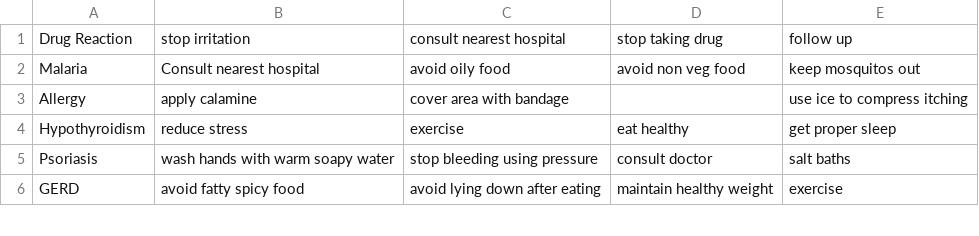
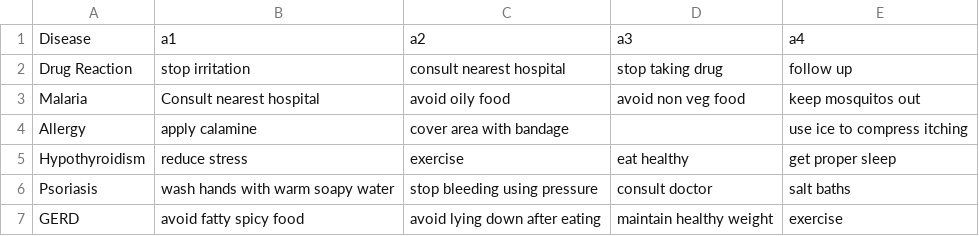
Before and after one commit to joelgeorge-web/Disease-Prediction-Chatbot, a CSV file: symptom_precaution.csv, drawn as a sheet; only a part is shown; the diff names each change by its address in the sheet, - before the commit and + after, or states it on an @@ line.

```diff
--- a/symptom_precaution.csv
+++ b/symptom_precaution.csv
+row 1: Disease | a1 | a2 | a3 | a4
```
Also changed, not shown: symptom_Description.csv, 5 other files.
